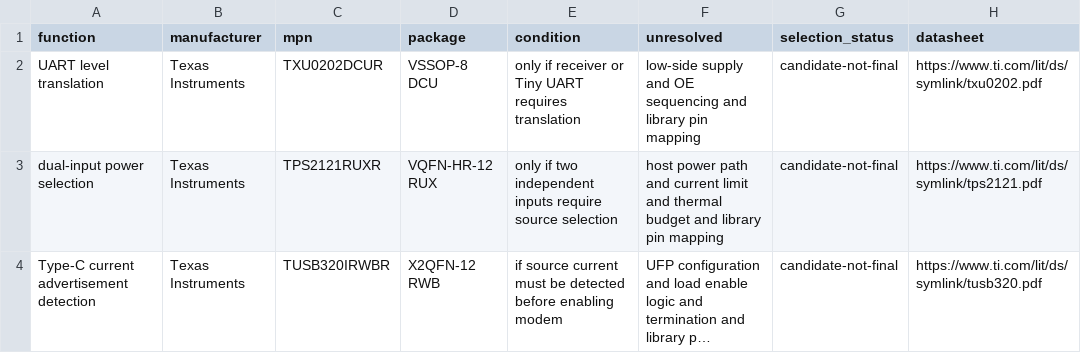
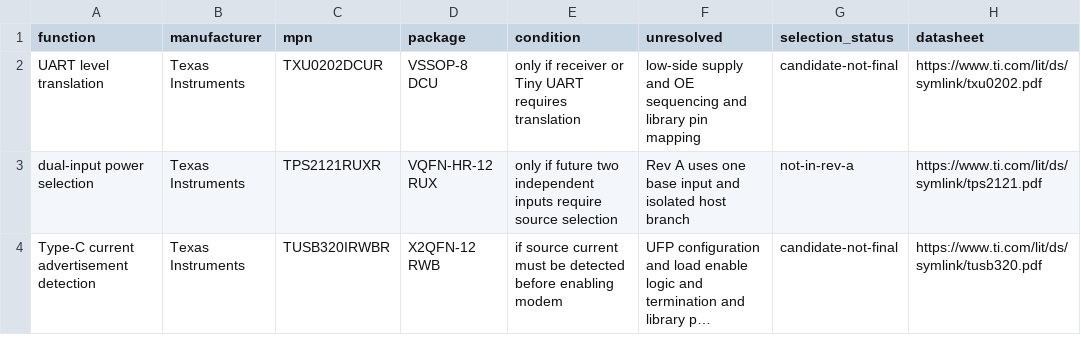
Before and after one commit to zhoushoujianwork/diy-electronics-with-ai, a CSV file: projects/atom-lite-cellular-gnss-base/hardware/pcb-part-candidates.csv, drawn as a sheet; long unchanged cells end in …; the diff names each change by its address in the sheet, - before the commit and + after, or states it on an @@ line.

```diff
--- a/projects/atom-lite-cellular-gnss-base/hardware/pcb-part-candidates.csv
+++ b/projects/atom-lite-cellular-gnss-base/hardware/pcb-part-candidates.csv
-E3 (condition): only if two independent…
+E3 (condition): only if future two independent…
-F3 (unresolved): host power path and current limit and thermal budget and library pin mapping
+F3 (unresolved): Rev A uses one base input and isolated host branch
-G3 (selection_status): candidate-not-final
+G3 (selection_status): not-in-rev-a
```
Also changed, not shown: projects/atom-lite-cellular-gnss-base/hardware/pcb-interface-plan.csv, projects/atom-lite-cellular-gnss-base/hardware/preliminary-bom.csv, 13 other files.
